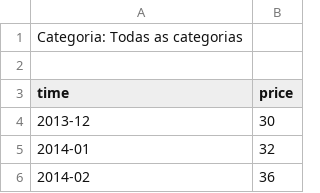
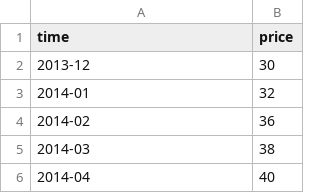
Before and after one commit to matvargas/algotrading, a CSV file: preco-milho-gtrends.csv, drawn as a sheet; only a part is shown; the shorter side is filled out with more unchanged rows; the diff names each change by its address in the sheet, - before the commit and + after, or states it on an @@ line.

Commit message:
Alteração no arquivo de trends

```diff
--- a/preco-milho-gtrends.csv
+++ b/preco-milho-gtrends.csv
-row 1: Categoria: Todas as categorias
-row 2: (empty)
```
